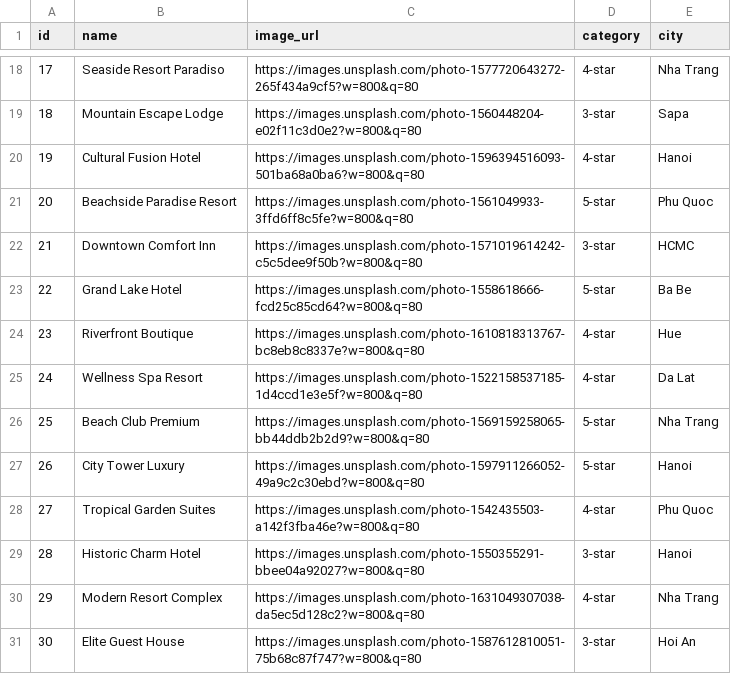
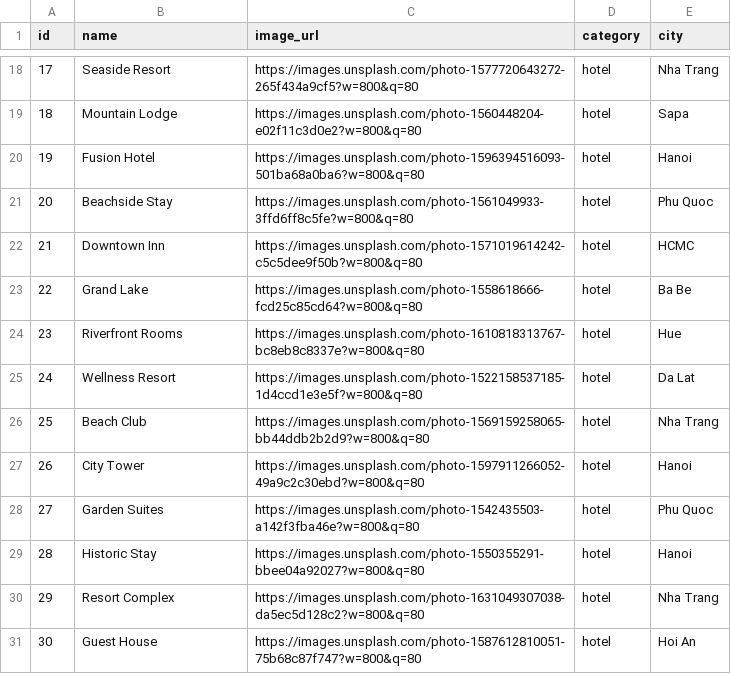
Before and after one commit to TRIPPIO-Smart-Booking-System/TRIPPIO_FE, a CSV file: public/data/hotels.csv, drawn as a sheet; only a part is shown, gaps mark what is left out; the diff covers the shown part only.

Commit message:
feat(FE): Add random fixed images for hotels shows and flights

```diff
--- a/public/data/hotels.csv
+++ b/public/data/hotels.csv
@@ -18,14 +18,14 @@ id,name,image_url,category,city
-17,Seaside Resort Paradiso,https://images.unsplash.com/photo-1577720643272-265f434a9cf5?w=800&q=80,4-star,Nha Trang
-18,Mountain Escape Lodge,https://images.unsplash.com/photo-1560448204-e02f11c3d0e2?w=800&q=80,3-star,Sapa
-19,Cultural Fusion Hotel,https://images.unsplash.com/photo-1596394516093-501ba68a0ba6?w=800&q=80,4-star,Hanoi
-20,Beachside Paradise Resort,https://images.unsplash.com/photo-1561049933-3ffd6ff8c5fe?w=800&q=80,5-star,Phu Quoc
-21,Downtown Comfort Inn,https://images.unsplash.com/photo-1571019614242-c5c5dee9f50b?w=800&q=80,3-star,HCMC
-22,Grand Lake Hotel,https://images.unsplash.com/photo-1558618666-fcd25c85cd64?w=800&q=80,5-star,Ba Be
-23,Riverfront Boutique,https://images.unsplash.com/photo-1610818313767-bc8eb8c8337e?w=800&q=80,4-star,Hue
-24,Wellness Spa Resort,https://images.unsplash.com/photo-1522158537185-1d4ccd1e3e5f?w=800&q=80,4-star,Da Lat
-25,Beach Club Premium,https://images.unsplash.com/photo-1569159258065-bb44ddb2b2d9?w=800&q=80,5-star,Nha Trang
-26,City Tower Luxury,https://images.unsplash.com/photo-1597911266052-49a9c2c30ebd?w=800&q=80,5-star,Hanoi
-27,Tropical Garden Suites,https://images.unsplash.com/photo-1542435503-a142f3fba46e?w=800&q=80,4-star,Phu Quoc
-28,Historic Charm Hotel,https://images.unsplash.com/photo-1550355291-bbee04a92027?w=800&q=80,3-star,Hanoi
-29,Modern Resort Complex,https://images.unsplash.com/photo-1631049307038-da5ec5d128c2?w=800&q=80,4-star,Nha Trang
-30,Elite Guest House,https://images.unsplash.com/photo-1587612810051-75b68c87f747?w=800&q=80,3-star,Hoi An
+17,Seaside Resort,https://images.unsplash.com/photo-1577720643272-265f434a9cf5?w=800&q=80,hotel,Nha Trang
+18,Mountain Lodge,https://images.unsplash.com/photo-1560448204-e02f11c3d0e2?w=800&q=80,hotel,Sapa
+19,Fusion Hotel,https://images.unsplash.com/photo-1596394516093-501ba68a0ba6?w=800&q=80,hotel,Hanoi
+20,Beachside Stay,https://images.unsplash.com/photo-1561049933-3ffd6ff8c5fe?w=800&q=80,hotel,Phu Quoc
+21,Downtown Inn,https://images.unsplash.com/photo-1571019614242-c5c5dee9f50b?w=800&q=80,hotel,HCMC
+22,Grand Lake,https://images.unsplash.com/photo-1558618666-fcd25c85cd64?w=800&q=80,hotel,Ba Be
+23,Riverfront Rooms,https://images.unsplash.com/photo-1610818313767-bc8eb8c8337e?w=800&q=80,hotel,Hue
+24,Wellness Resort,https://images.unsplash.com/photo-1522158537185-1d4ccd1e3e5f?w=800&q=80,hotel,Da Lat
+25,Beach Club,https://images.unsplash.com/photo-1569159258065-bb44ddb2b2d9?w=800&q=80,hotel,Nha Trang
+26,City Tower,https://images.unsplash.com/photo-1597911266052-49a9c2c30ebd?w=800&q=80,hotel,Hanoi
+27,Garden Suites,https://images.unsplash.com/photo-1542435503-a142f3fba46e?w=800&q=80,hotel,Phu Quoc
+28,Historic Stay,https://images.unsplash.com/photo-1550355291-bbee04a92027?w=800&q=80,hotel,Hanoi
+29,Resort Complex,https://images.unsplash.com/photo-1631049307038-da5ec5d128c2?w=800&q=80,hotel,Nha Trang
+30,Guest House,https://images.unsplash.com/photo-1587612810051-75b68c87f747?w=800&q=80,hotel,Hoi An
```
Also changed, not shown: 34 edited cells elsewhere in this file, public/data/flights.csv, public/data/shows.csv, 5 other files.
